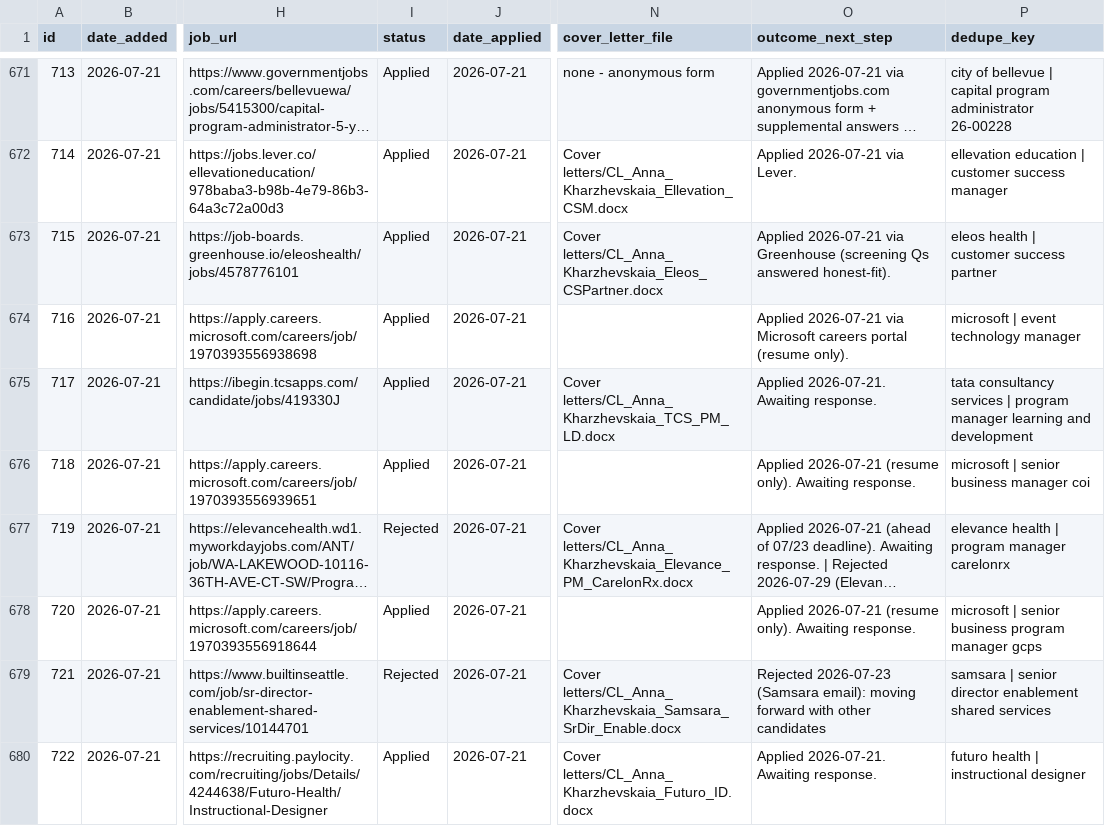
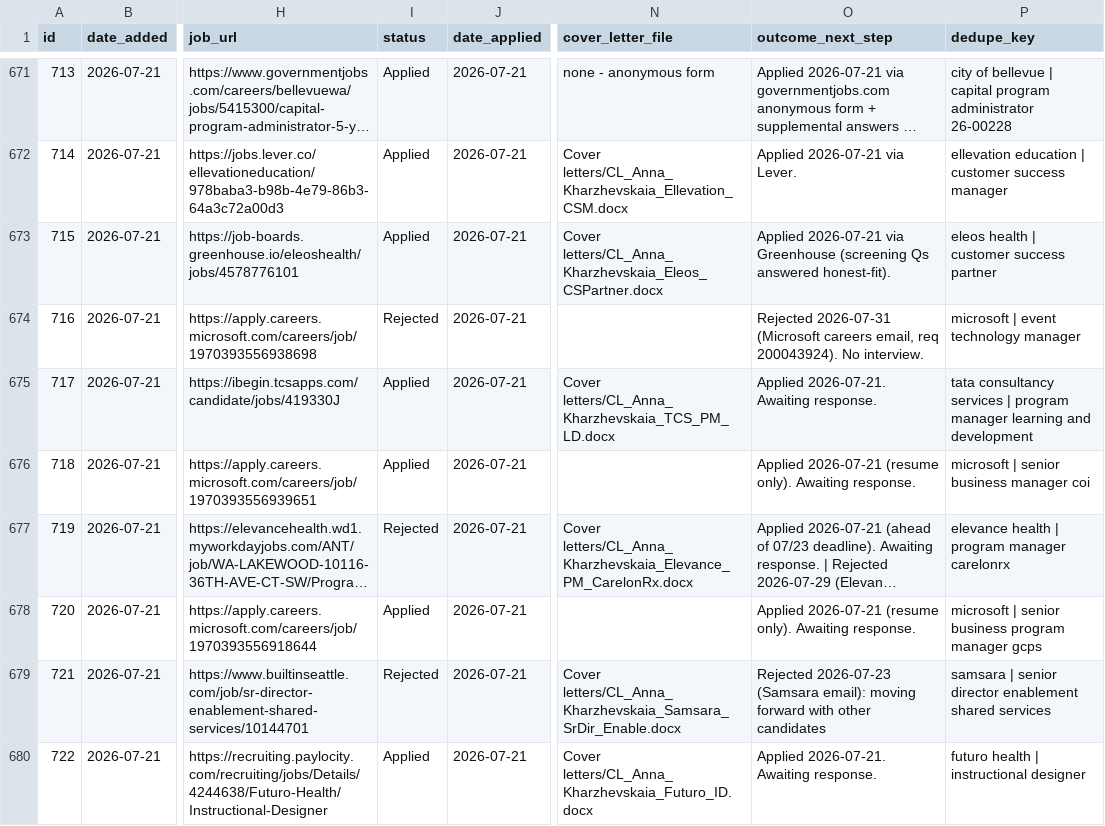
Before and after one commit to undrsky/t32tfoes3m, a CSV file: applications_tracker.csv, drawn as a sheet; only a part is shown, gaps mark what is left out; long unchanged cells end in …; the diff names each change by its address in the sheet, - before the commit and + after, or states it on an @@ line.

Commit message:
Record Microsoft Event Technology Manager (200043924, #716) rejection 2026-07-31

```diff
--- a/applications_tracker.csv
+++ b/applications_tracker.csv
-I674 (status): Applied
+I674 (status): Rejected
-O674 (outcome_next_step): Applied 2026-07-21 via Microsoft careers portal (resume only).
+O674 (outcome_next_step): Rejected 2026-07-31 (Microsoft careers email, req 200043924). No interview.
```
